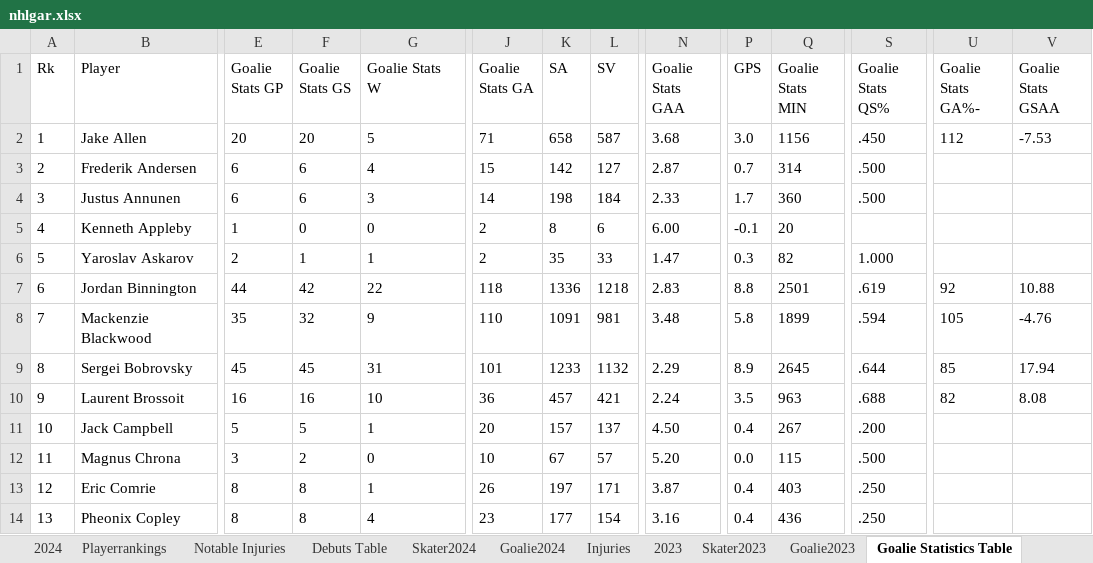
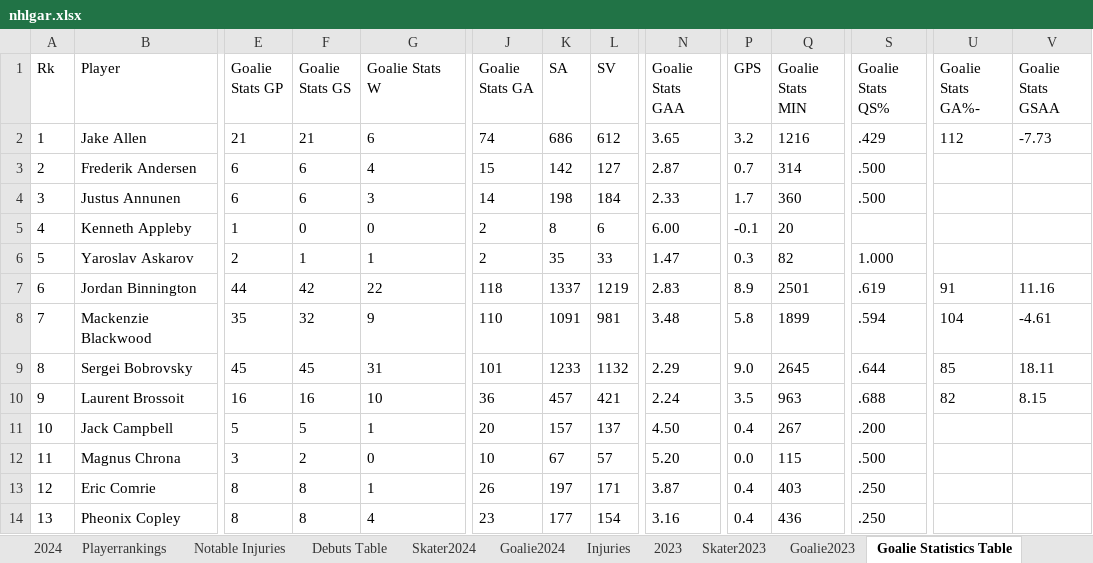
Before and after one commit to TeslaTruther/Hockey-Model, an Excel workbook: nhlgar.xlsx, sheet Goalie Statistics Table, drawn as a sheet; only a part is shown, gaps mark what is left out; values as stored, in another font and other column widths than the file's, no borders; table styles not drawn; the diff covers the shown part only; the diff names each change by its address in the sheet, - before the commit and + after, or states it on an @@ line.

```diff
--- a/nhlgar.xlsx (sheet Goalie Statistics Table)
+++ b/nhlgar.xlsx (sheet Goalie Statistics Table)
-E2 (Goalie Stats GP): 20
+E2 (Goalie Stats GP): 21
-F2 (Goalie Stats GS): 20
+F2 (Goalie Stats GS): 21
-G2 (Goalie Stats W): 5
+G2 (Goalie Stats W): 6
-J2 (Goalie Stats GA): 71
+J2 (Goalie Stats GA): 74
-K2 (SA): 658
+K2 (SA): 686
-L2 (SV): 587
+L2 (SV): 612
-N2 (Goalie Stats GAA): 3.68
+N2 (Goalie Stats GAA): 3.65
-P2 (GPS): 3.0
+P2 (GPS): 3.2
-Q2 (Goalie Stats MIN): 1156
+Q2 (Goalie Stats MIN): 1216
-S2 (Goalie Stats QS%): .450
+S2 (Goalie Stats QS%): .429
-V2 (Goalie Stats GSAA): -7.53
+V2 (Goalie Stats GSAA): -7.73
-K7 (SA): 1336
+K7 (SA): 1337
-L7 (SV): 1218
+L7 (SV): 1219
-P7 (GPS): 8.8
+P7 (GPS): 8.9
-U7 (Goalie Stats GA%-): 92
+U7 (Goalie Stats GA%-): 91
-V7 (Goalie Stats GSAA): 10.88
+V7 (Goalie Stats GSAA): 11.16
-U8 (Goalie Stats GA%-): 105
+U8 (Goalie Stats GA%-): 104
-V8 (Goalie Stats GSAA): -4.76
+V8 (Goalie Stats GSAA): -4.61
-P9 (GPS): 8.9
+P9 (GPS): 9.0
-V9 (Goalie Stats GSAA): 17.94
+V9 (Goalie Stats GSAA): 18.11
-V10 (Goalie Stats GSAA): 8.08
+V10 (Goalie Stats GSAA): 8.15
```
Also changed, not shown: 285 edited cells elsewhere in this sheet, sheet Skater Statistics Table, sheet Injuries, sheet Skater2024, sheet Playerrankings, sheet Debuts Table, sheet 2024, 2 more sheets, formulas that keep their value, 1 other file.
